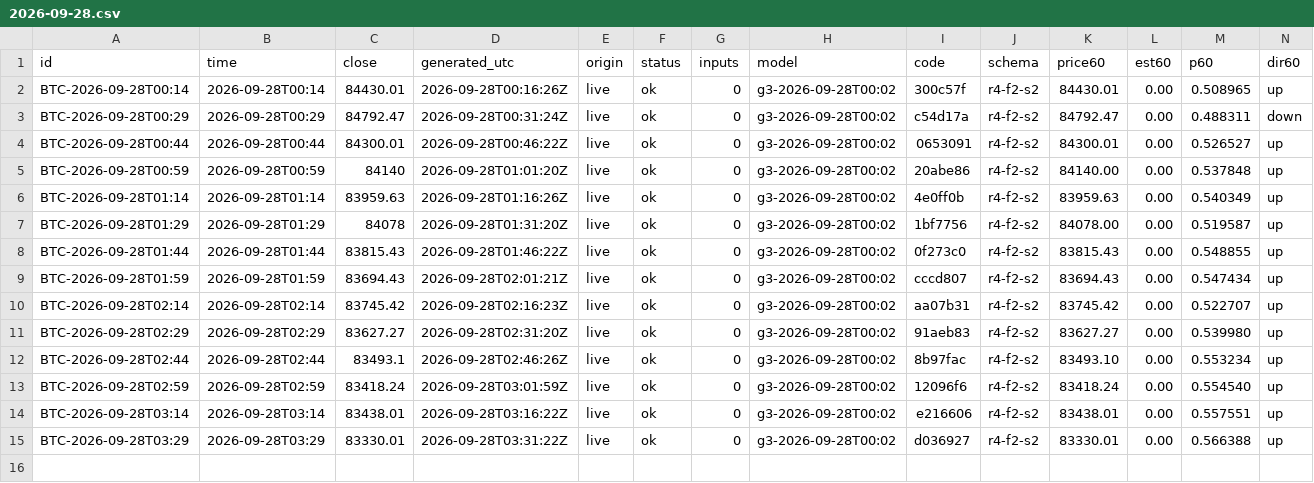
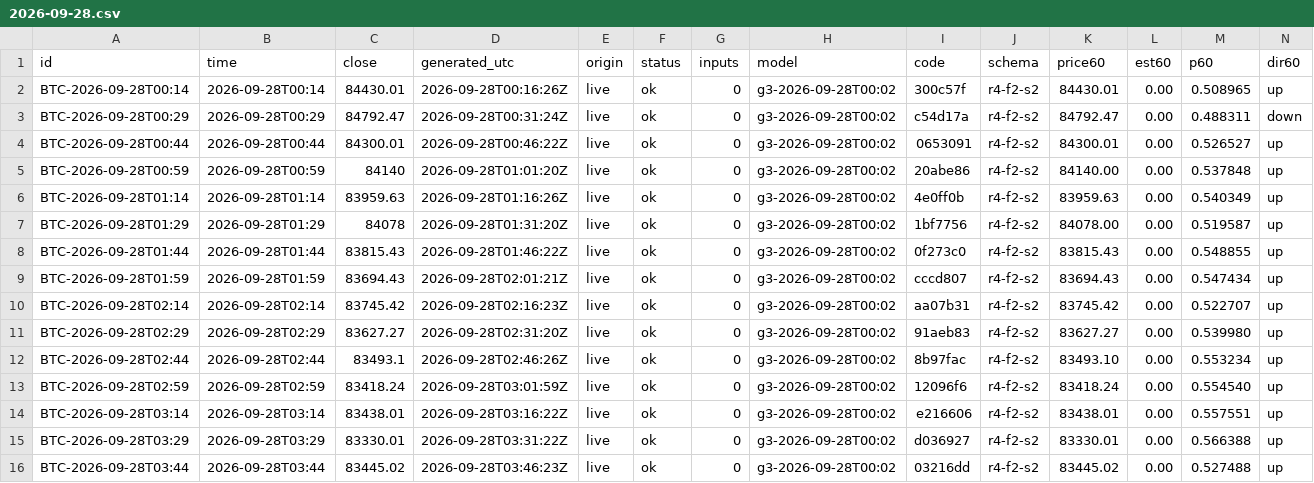
Before and after one commit to omidabduli/bitcoin-self-improving-prediction, a CSV file: data/predictions/2026-09-28.csv, drawn as a sheet; only a part is shown; rows hold the shown columns only; the diff names each change by its address in the sheet, - before the commit and + after, or states it on an @@ line.

```diff
--- a/data/predictions/2026-09-28.csv
+++ b/data/predictions/2026-09-28.csv
+row 16: BTC-2026-09-28T03:44 | 2026-09-28T03:44 | 83445.02 | 2026-09-28T03:46:23Z | live | ok | 0 | g3-2026-09-28T00:02 | 03216dd | r4-f2-s2 | 83445.02 | 0.00 | 0.527488 | up
```
Also changed, not shown: 3 other files.
